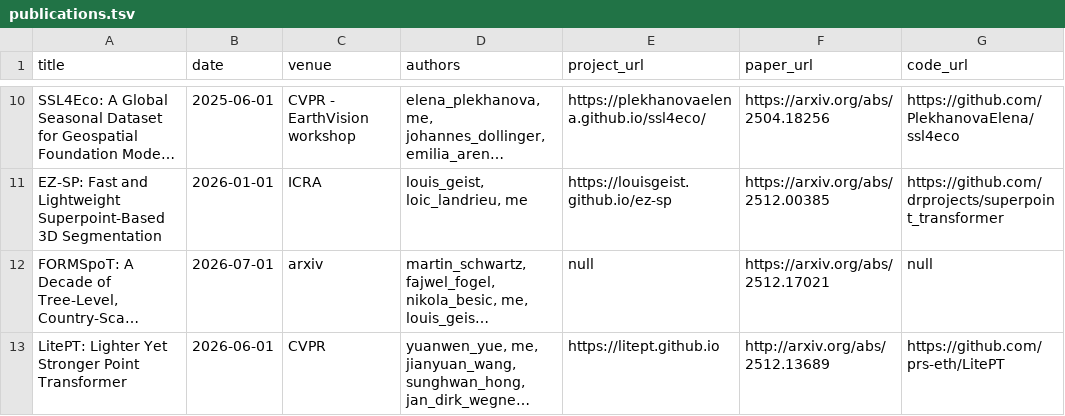
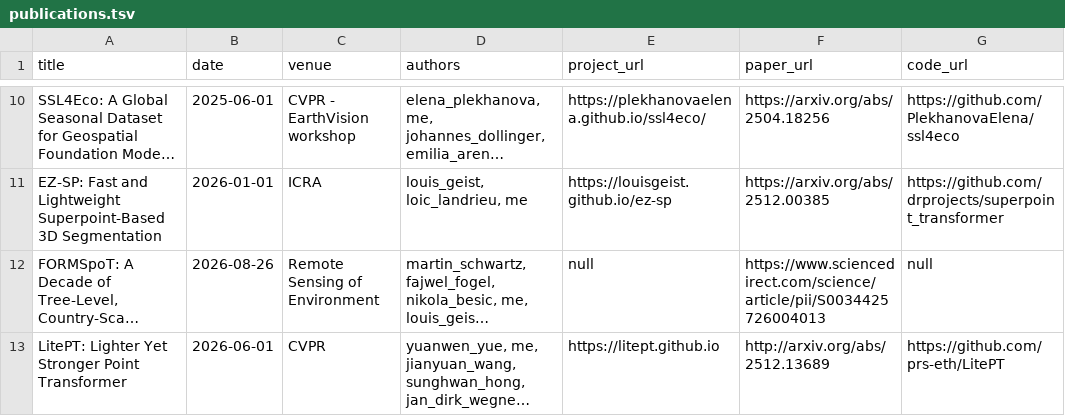
Before and after one commit to drprojects/drprojects.github.io, a TSV file: markdown_generator/publications.tsv, drawn as a sheet; only a part is shown, gaps mark what is left out; long unchanged cells end in …; the diff names each change by its address in the sheet, - before the commit and + after, or states it on an @@ line.

Commit message:
RSE publication

```diff
--- a/markdown_generator/publications.tsv
+++ b/markdown_generator/publications.tsv
-B12 (date): 2026-07-01
+B12 (date): 2026-08-26
-C12 (venue): arxiv
+C12 (venue): Remote Sensing of Environment
-F12 (paper_url): https://arxiv.org/abs/2512.17021
+F12 (paper_url): https://www.sciencedirect.com/science/article/pii/S0034425726004013
```
Also changed, not shown: 1 other file.
